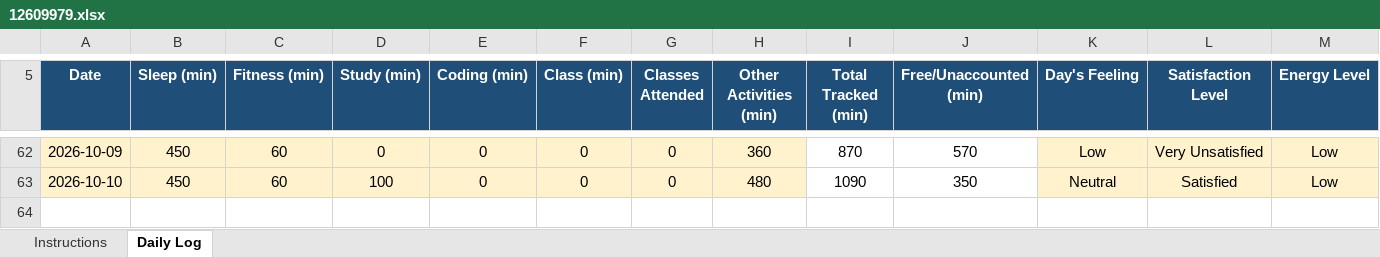
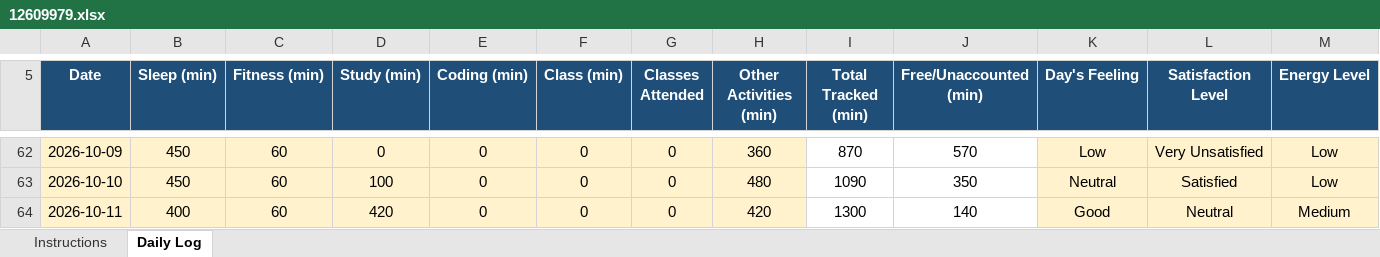
Before and after one commit to Prakriti998/12609979, an Excel workbook: 12609979.xlsx, sheet Daily Log, drawn as a sheet; only a part is shown, gaps mark what is left out; values as stored, in another font and other column widths than the file's, no borders; conditional formats not drawn; rows hold the shown columns only; the diff names each change by its address in the sheet, - before the commit and + after, or states it on an @@ line.

Commit message:
MY DATA

```diff
--- a/12609979.xlsx (sheet Daily Log)
+++ b/12609979.xlsx (sheet Daily Log)
+row 64: 2026-10-11 | 400 | 60 | 420 | 0 | 0 | 0 | 420 | 1300 | 140 | Good | Neutral | Medium
```
